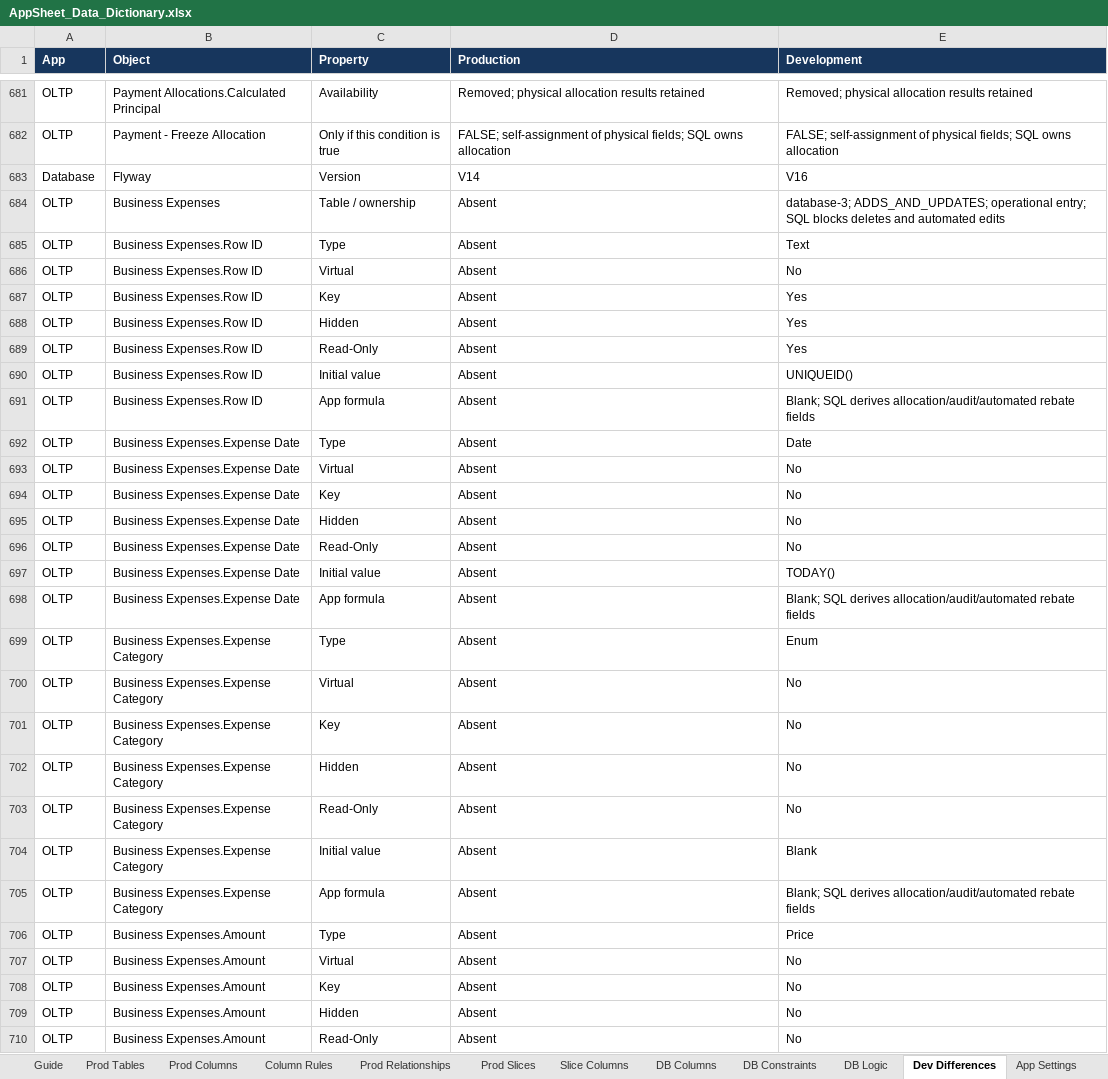
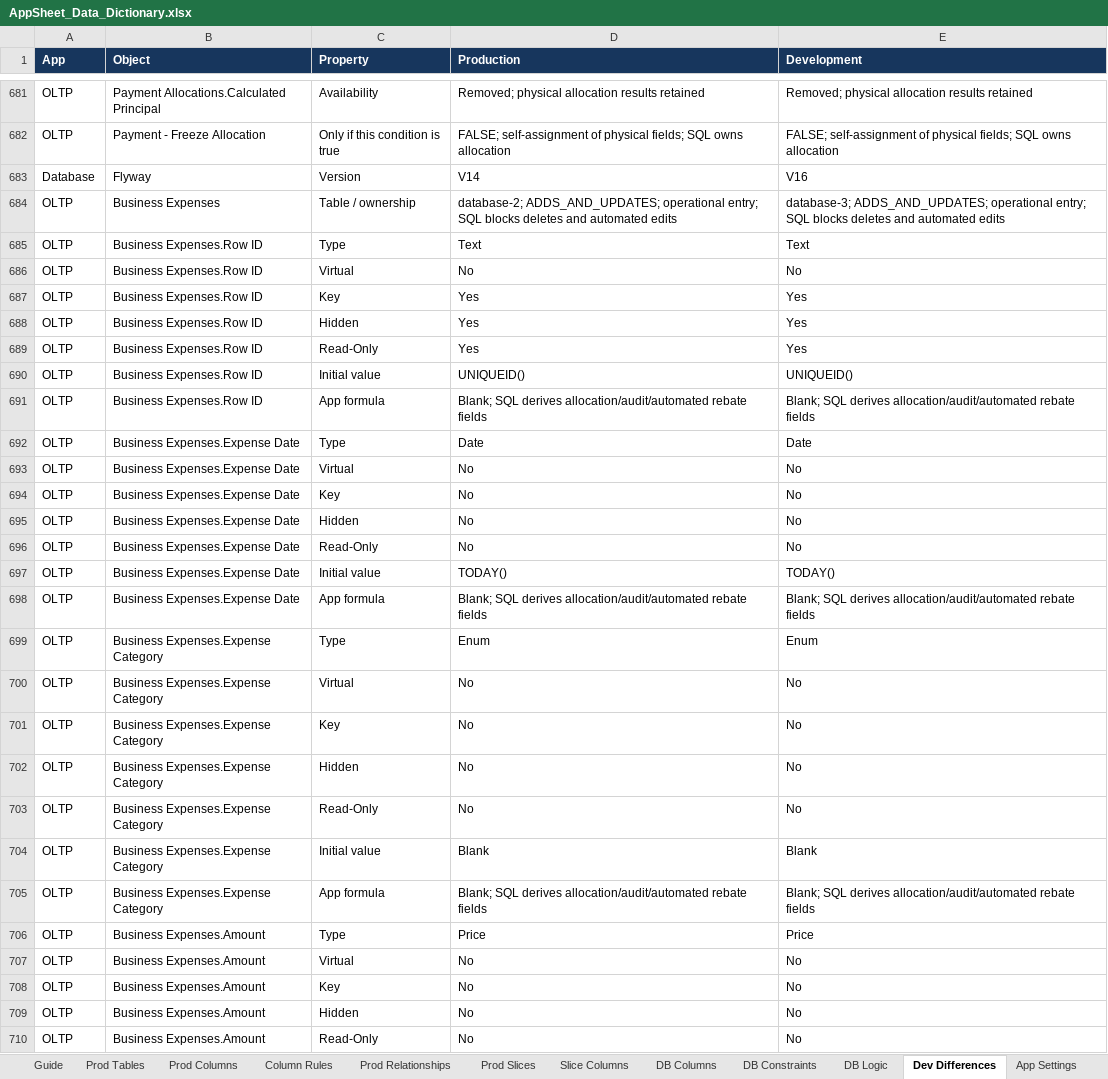
Before and after one commit to welct0407/MW-Credit-App, an Excel workbook: Documents/AppSheet_Data_Dictionary.xlsx, sheet Dev Differences, drawn as a sheet; only a part is shown, gaps mark what is left out; values as stored, in another font and other column widths than the file's, no borders; the diff covers the shown part only; the diff names each change by its address in the sheet, - before the commit and + after, or states it on an @@ line.

Commit message:
R003: reconcile production AppSheet configuration

```diff
--- a/Documents/AppSheet_Data_Dictionary.xlsx (sheet Dev Differences)
+++ b/Documents/AppSheet_Data_Dictionary.xlsx (sheet Dev Differences)
-D684 (Production): Absent
+D684 (Production): database-2; ADDS_AND_UPDATES; operational entry; SQL blocks deletes and automated edits
-D685 (Production): Absent
+D685 (Production): Text
-D686 (Production): Absent
+D686 (Production): No
-D687:D689 (Production): Absent
+D687:D689 (Production): Yes
-D690 (Production): Absent
+D690 (Production): UNIQUEID()
-D691 (Production): Absent
+D691 (Production): Blank; SQL derives allocation/audit/automated rebate fields
-D692 (Production): Absent
+D692 (Production): Date
-D693:D696 (Production): Absent
+D693:D696 (Production): No
-D697 (Production): Absent
+D697 (Production): TODAY()
-D698 (Production): Absent
+D698 (Production): Blank; SQL derives allocation/audit/automated rebate fields
-D699 (Production): Absent
+D699 (Production): Enum
-D700:D703 (Production): Absent
+D700:D703 (Production): No
-D704 (Production): Absent
+D704 (Production): Blank
-D705 (Production): Absent
+D705 (Production): Blank; SQL derives allocation/audit/automated rebate fields
-D706 (Production): Absent
+D706 (Production): Price
-D707:D710 (Production): Absent
+D707:D710 (Production): No
```
Also changed, not shown: 2 added rows and 350 edited cells elsewhere in this sheet, sheet Prod Columns, sheet Slice Columns, sheet Column Rules, sheet Prod Relationships, sheet Prod Tables, sheet Guide, 1 more sheet, 12 other files.
